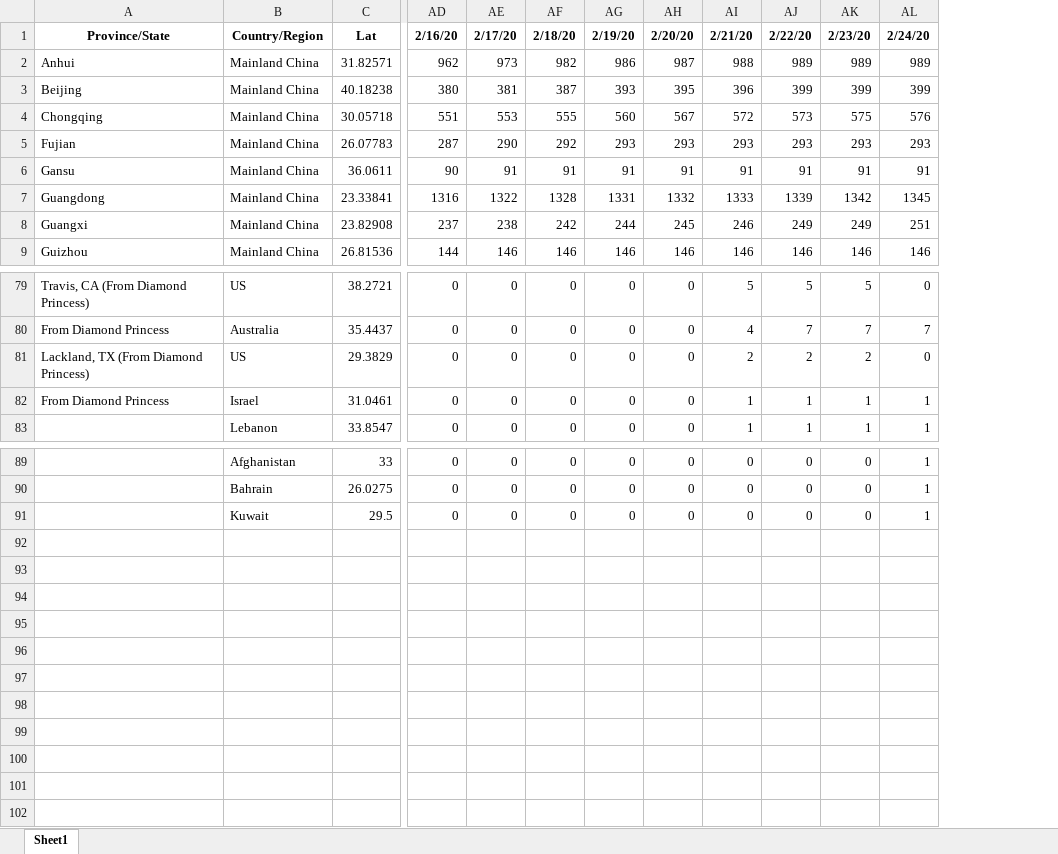
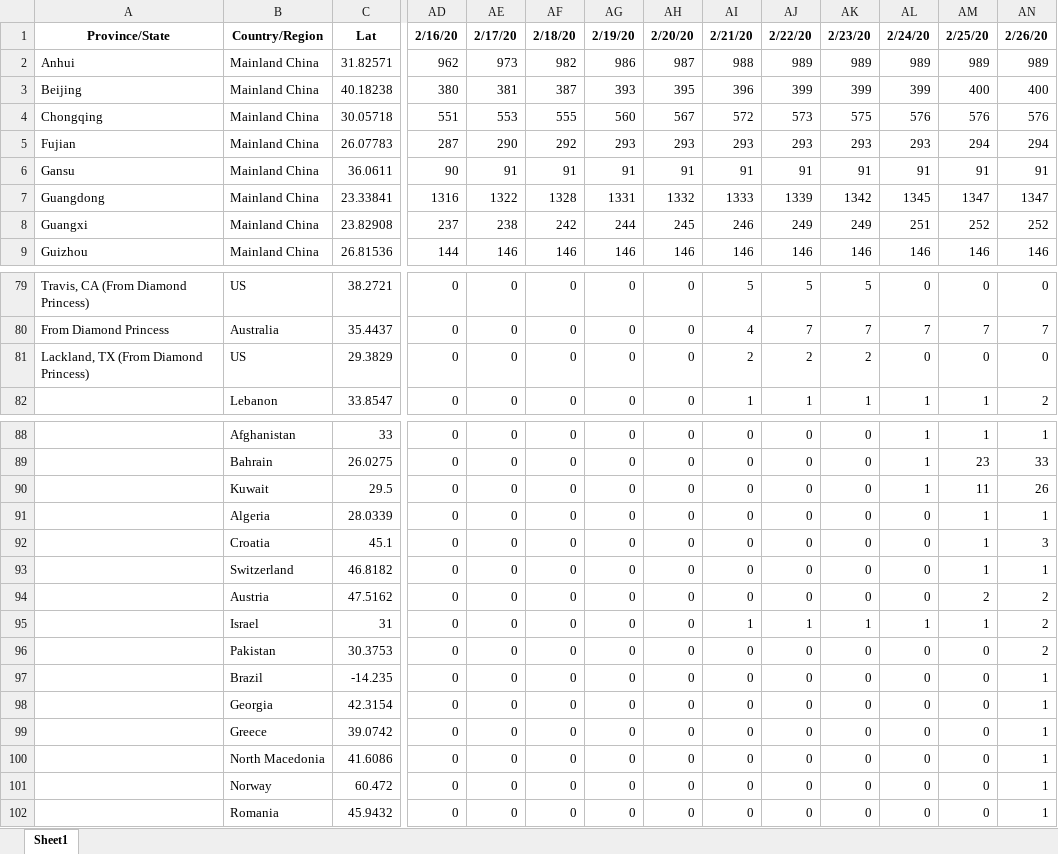
Before and after one commit to msarnacki/coronavirus-2019-nCoV, an Excel workbook: COVID19-Confirmed.xlsx, sheet Sheet1, drawn as a sheet; only a part is shown, gaps mark what is left out; values as stored, in another font and other column widths than the file's, no borders; removed rows and columns are numbered as before the commit, all else as after; rows hold the shown columns only; the diff names each change by its address in the sheet, - before the commit and + after, or states it on an @@ line.

```diff
--- a/COVID19-Confirmed.xlsx (sheet Sheet1)
+++ b/COVID19-Confirmed.xlsx (sheet Sheet1)
+column AM, rows 1-9: 2/25/20 | 989 | 400 | 576 | 294 | 91 | 1347 | 252 | 146; rows 79-82: 0 | 7 | 0 | 1; rows 88-90: 1 | 23 | 11
+column AN, rows 1-9: 2/26/20 | 989 | 400 | 576 | 294 | 91 | 1347 | 252 | 146; rows 79-82: 0 | 7 | 0 | 2; rows 88-90: 1 | 33 | 26
-row 82: From Diamond Princess | Israel | 31.0461 | 0 | 0 | 0 | 0 | 0 | 1 | 1 | 1 | 1
+row 91:  | Algeria | 28.0339 | 0 | 0 | 0 | 0 | 0 | 0 | 0 | 0 | 0 | 1 | 1
+row 92:  | Croatia | 45.1 | 0 | 0 | 0 | 0 | 0 | 0 | 0 | 0 | 0 | 1 | 3
+row 93:  | Switzerland | 46.8182 | 0 | 0 | 0 | 0 | 0 | 0 | 0 | 0 | 0 | 1 | 1
+row 94:  | Austria | 47.5162 | 0 | 0 | 0 | 0 | 0 | 0 | 0 | 0 | 0 | 2 | 2
+row 95:  | Israel | 31 | 0 | 0 | 0 | 0 | 0 | 1 | 1 | 1 | 1 | 1 | 2
+row 96:  | Pakistan | 30.3753 | 0 | 0 | 0 | 0 | 0 | 0 | 0 | 0 | 0 | 0 | 2
+row 97:  | Brazil | -14.235 | 0 | 0 | 0 | 0 | 0 | 0 | 0 | 0 | 0 | 0 | 1
+row 98:  | Georgia | 42.3154 | 0 | 0 | 0 | 0 | 0 | 0 | 0 | 0 | 0 | 0 | 1
+row 99:  | Greece | 39.0742 | 0 | 0 | 0 | 0 | 0 | 0 | 0 | 0 | 0 | 0 | 1
+row 100:  | North Macedonia | 41.6086 | 0 | 0 | 0 | 0 | 0 | 0 | 0 | 0 | 0 | 0 | 1
+row 101:  | Norway | 60.472 | 0 | 0 | 0 | 0 | 0 | 0 | 0 | 0 | 0 | 0 | 1
+row 102:  | Romania | 45.9432 | 0 | 0 | 0 | 0 | 0 | 0 | 0 | 0 | 0 | 0 | 1
```
Also changed, not shown: COVID19-Deaths.xlsx, COVID19-Recovered.xlsx, 7 other files.
